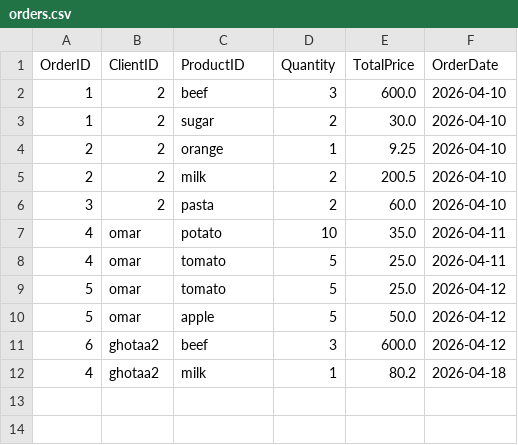
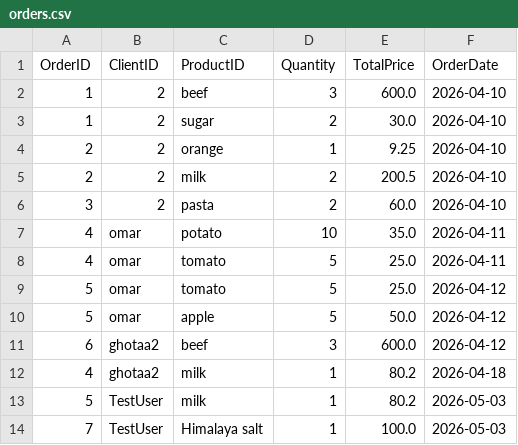
Before and after one commit to Abdelrhman-Roma/inventory-management-system, a CSV file: orders.csv, drawn as a sheet; the diff names each change by its address in the sheet, - before the commit and + after, or states it on an @@ line.

```diff
--- a/orders.csv
+++ b/orders.csv
+row 13: 5 | TestUser | milk | 1 | 80.2 | 2026-05-03
+row 14: 7 | TestUser | Himalaya salt | 1 | 100.0 | 2026-05-03
```
Also changed, not shown: products.csv, 10 other files.
